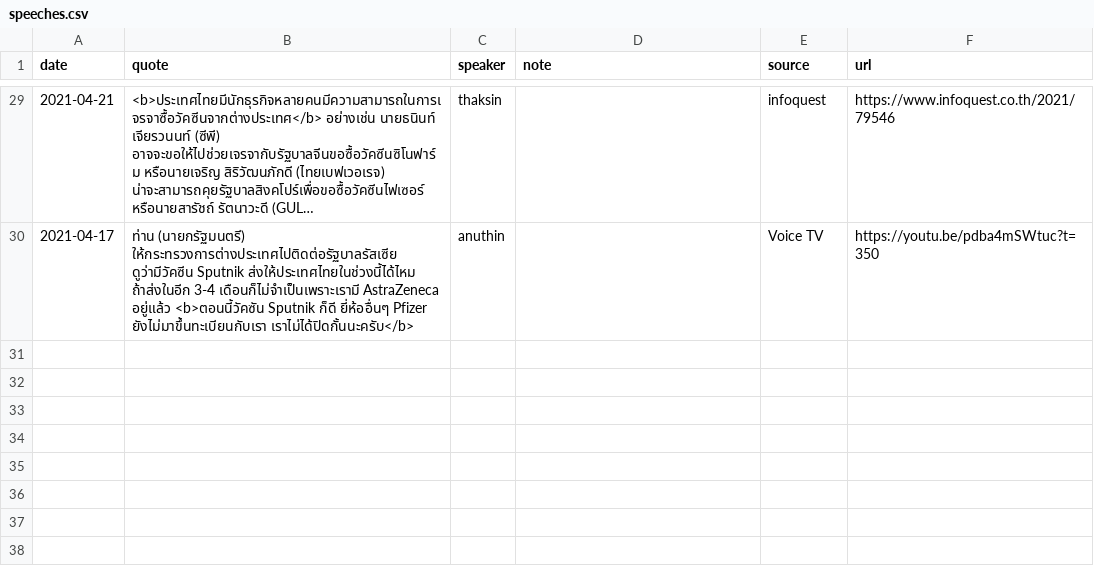
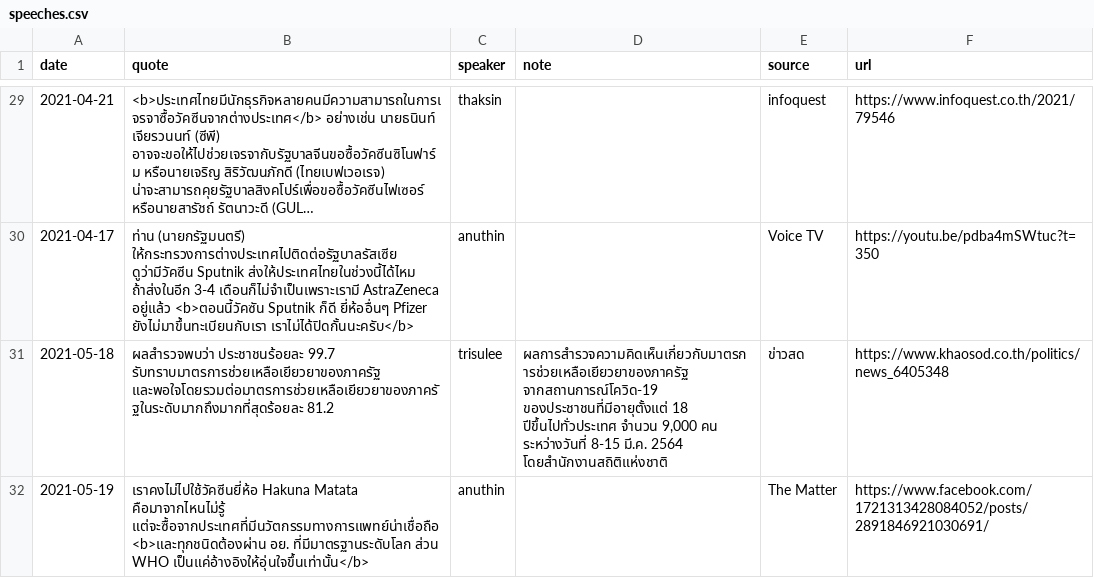
Before and after one commit to Th1nkK1D/ordinaryunfold, a CSV file: src/routes/th-covid-speech/_data/speeches.csv, drawn as a sheet; only a part is shown, gaps mark what is left out; long unchanged cells end in …; the diff names each change by its address in the sheet, - before the commit and + after, or states it on an @@ line.

```diff
--- a/src/routes/th-covid-speech/_data/speeches.csv
+++ b/src/routes/th-covid-speech/_data/speeches.csv
+row 31: 2021-05-18 | ผลสำรวจพบว่า ประชาชนร้อยละ 99.7 รับทราบมาตรการช่วยเหลือเยียวยาของภาครัฐ และพอใจโดยรวมต่อมาตรการช่วยเหลือเยียวยาของภาครัฐในระดับมากถึงมากที่สุดร้อยละ 81.2 | trisulee | ผลการสำรวจความคิดเห็นเกี่ยวกับมาตรการช่วยเหลือเยียวยาของภาครัฐ จากสถานการณ์โควิด-19 ของประชาชนที่มีอายุตั้งแต่ 18 ปีขึ้นไปทั่วประเทศ จำนวน 9,000 คน ระหว่างวันที่ 8-15 มี.ค. 2564 โดยสำนักงานสถิติแห่งชาติ | ข่าวสด | https://www.khaosod.co.th/politics/news_6405348
+row 32: 2021-05-19 | เราคงไม่ไปใช้วัคซีนยี่ห้อ Hakuna Matata คือมาจากไหนไม่รู้ แต่จะซื้อจากประเทศที่มีนวัตกรรมทางการแพทย์น่าเชื่อถือ <b>และทุกชนิดต้องผ่าน อย. ที่มีมาตรฐานระดับโลก ส่วน WHO เป็นแค่อ้างอิงให้อุ่นใจขึ้นเท่านั้น</b> | anuthin |  | The Matter | https://www.facebook.com/1721313428084052/posts/2891846921030691/
```
Also changed, not shown: src/routes/th-covid-speech/_data/speakers.csv, 1 other file.
